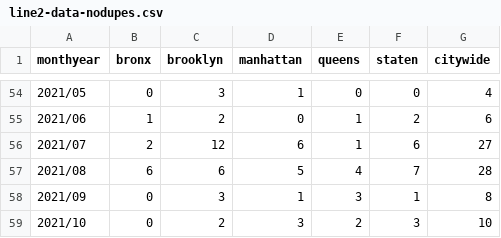
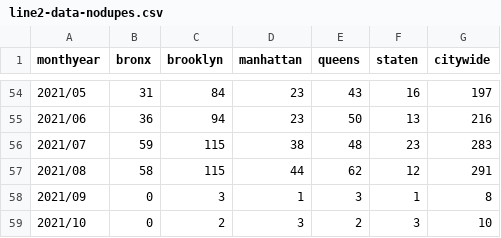
Before and after one commit to fakebenjay/evictions-jan2017-jun2022, a CSV file: line2-data-nodupes.csv, drawn as a sheet; only a part is shown, gaps mark what is left out; the diff covers the shown part only.

```diff
--- a/line2-data-nodupes.csv
+++ b/line2-data-nodupes.csv
@@ -54,5 +54,5 @@
-2021/05,0,3,1,0,0,4
-2021/06,1,2,0,1,2,6
-2021/07,2,12,6,1,6,27
-2021/08,6,6,5,4,7,28
+2021/05,31,84,23,43,16,197
+2021/06,36,94,23,50,13,216
+2021/07,59,115,38,48,23,283
+2021/08,58,115,44,62,12,291
 2021/09,0,3,1,3,1,8
```
Also changed, not shown: 63 edited cells elsewhere in this file, 5 other files.
